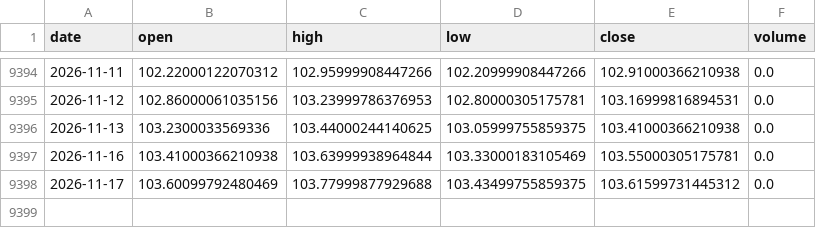
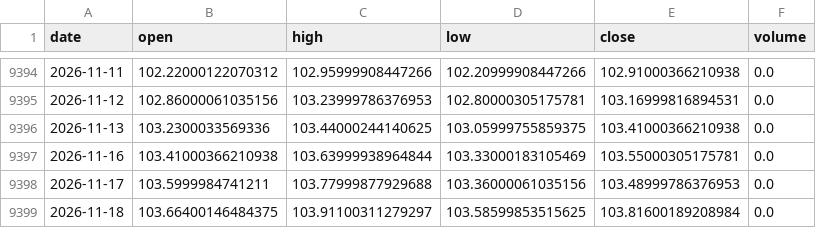
Before and after one commit to amincato/GOLDSTEIN, a CSV file: data/cache/DXY.csv, drawn as a sheet; only a part is shown, gaps mark what is left out.

```diff
--- a/data/cache/DXY.csv
+++ b/data/cache/DXY.csv
@@ -9397,2 +9397,3 @@ date,open,high,low,close,volume
 2026-11-16,103.41000366210938,103.63999938964844,103.33000183105469,103.55000305175781,0.0
-2026-11-17,103.60099792480469,103.77999877929688,103.43499755859375,103.61599731445312,0.0
+2026-11-17,103.5999984741211,103.77999877929688,103.36000061035156,103.48999786376953,0.0
+2026-11-18,103.66400146484375,103.91100311279297,103.58599853515625,103.81600189208984,0.0
```
Also changed, not shown: data/cache/GDX.csv, data/cache/GLD.csv, 23 other files.
